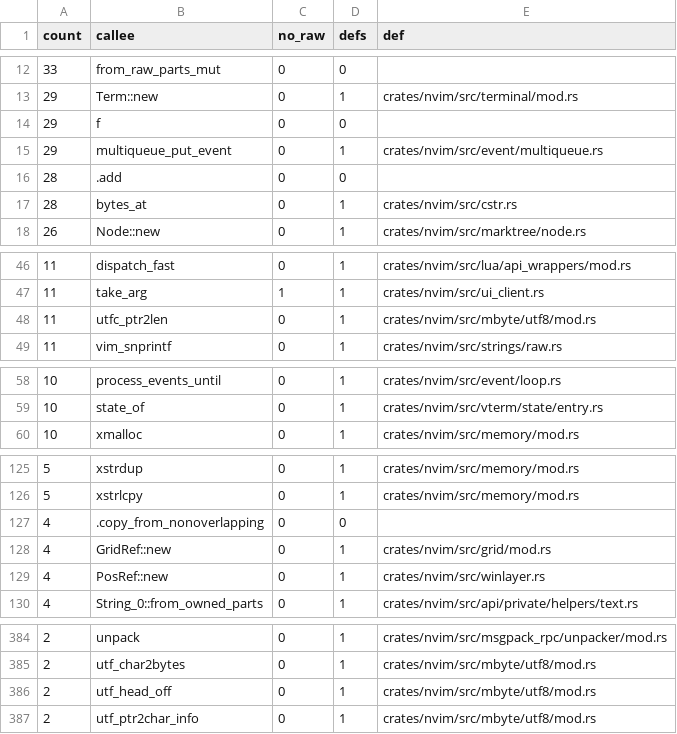
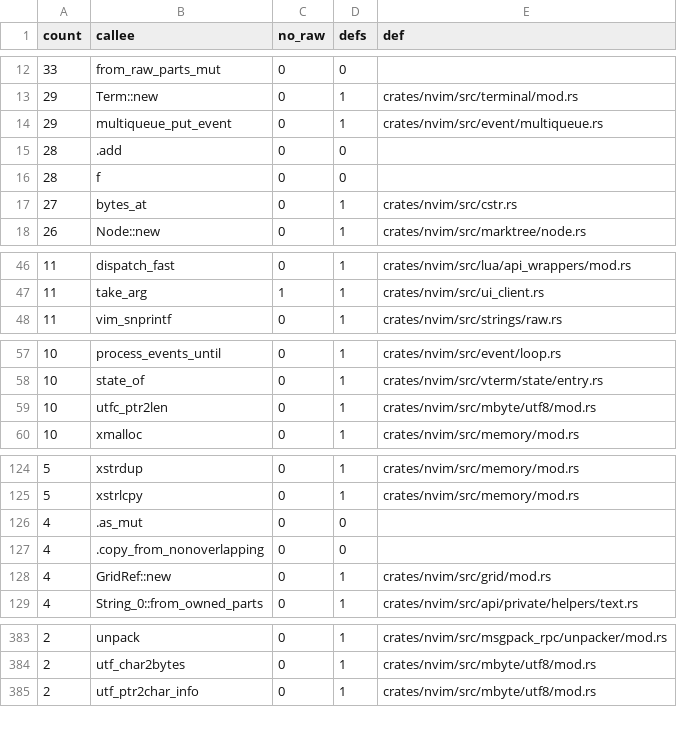
Before and after one commit to PsychoLlama/nvim.rs, a TSV file: metrics/wrapper-callees.tsv, drawn as a sheet; only a part is shown, gaps mark what is left out; the diff covers the shown part only.

```diff
--- a/metrics/wrapper-callees.tsv
+++ b/metrics/wrapper-callees.tsv
@@ -13,6 +13,6 @@ count	callee	no_raw	defs	def
 29	Term::new	0	1	crates/nvim/src/terminal/mod.rs
-29	f	0	0	
 29	multiqueue_put_event	0	1	crates/nvim/src/event/multiqueue.rs
 28	.add	0	0	
-28	bytes_at	0	1	crates/nvim/src/cstr.rs
+28	f	0	0	
+27	bytes_at	0	1	crates/nvim/src/cstr.rs
 26	Node::new	0	1	crates/nvim/src/marktree/node.rs
@@ -47,3 +47,2 @@ count	callee	no_raw	defs	def
 11	take_arg	1	1	crates/nvim/src/ui_client.rs
-11	utfc_ptr2len	0	1	crates/nvim/src/mbyte/utf8/mod.rs
 11	vim_snprintf	0	1	crates/nvim/src/strings/raw.rs
@@ -59,2 +58,3 @@ count	callee	no_raw	defs	def
 10	state_of	0	1	crates/nvim/src/vterm/state/entry.rs
+10	utfc_ptr2len	0	1	crates/nvim/src/mbyte/utf8/mod.rs
 10	xmalloc	0	1	crates/nvim/src/memory/mod.rs
@@ -126,5 +125,5 @@ count	callee	no_raw	defs	def
 5	xstrlcpy	0	1	crates/nvim/src/memory/mod.rs
+4	.as_mut	0	0	
 4	.copy_from_nonoverlapping	0	0	
 4	GridRef::new	0	1	crates/nvim/src/grid/mod.rs
-4	PosRef::new	0	1	crates/nvim/src/winlayer.rs
 4	String_0::from_owned_parts	0	1	crates/nvim/src/api/private/helpers/text.rs
@@ -385,3 +384,2 @@ count	callee	no_raw	defs	def
 2	utf_char2bytes	0	1	crates/nvim/src/mbyte/utf8/mod.rs
-2	utf_head_off	0	1	crates/nvim/src/mbyte/utf8/mod.rs
 2	utf_ptr2char_info	0	1	crates/nvim/src/mbyte/utf8/mod.rs
```
Also changed, not shown: 2 added rows and 6 removed rows elsewhere in this file, metrics/finish-list.tsv, 7 other files.
